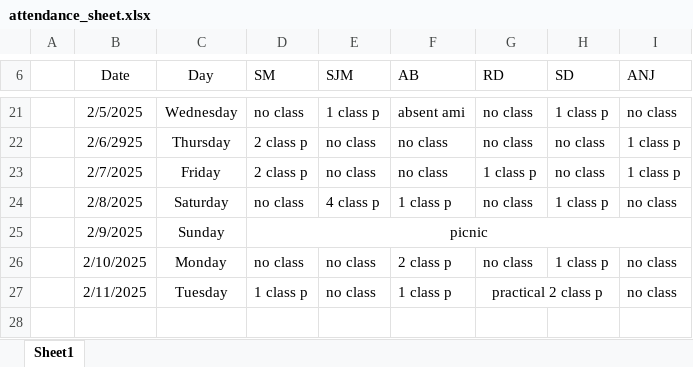
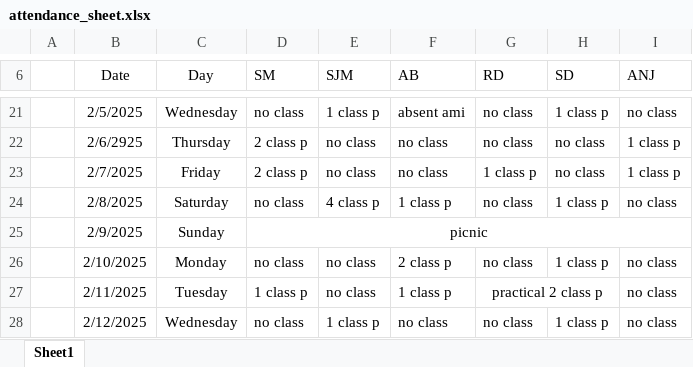
Before and after one commit to Sukdebrmondal/2nd_year_4th_semester, an Excel workbook: attendance_sheet.xlsx, sheet Sheet1, drawn as a sheet; only a part is shown, gaps mark what is left out; values as stored, in another font and other column widths than the file's, no borders; the diff names each change by its address in the sheet, - before the commit and + after, or states it on an @@ line.

Commit message:
date

```diff
--- a/attendance_sheet.xlsx (sheet Sheet1)
+++ b/attendance_sheet.xlsx (sheet Sheet1)
+row 28:  | 2/12/2025 | Wednesday | no class | 1 class p | no class | no class | 1 class p | no class
```
